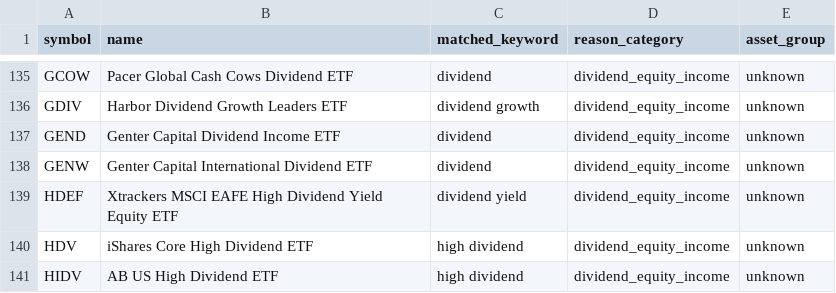
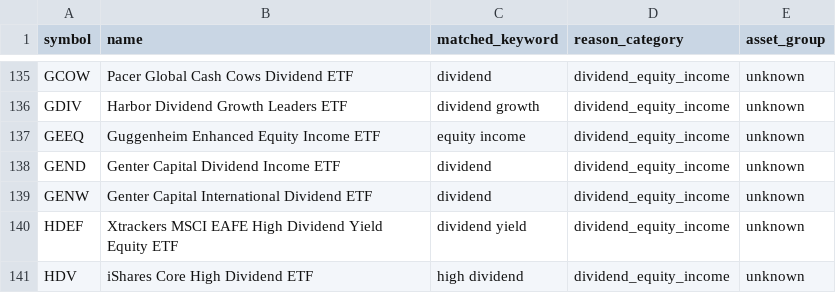
Before and after one commit to goodyyj617/trend-energy-etf-scanner, a CSV file: docs/data/excluded_etfs_summary.csv, drawn as a sheet; only a part is shown, gaps mark what is left out; the shorter side is filled out with more unchanged rows.

```diff
--- a/docs/data/excluded_etfs_summary.csv
+++ b/docs/data/excluded_etfs_summary.csv
@@ -136,2 +136,3 @@ GCOW,Pacer Global Cash Cows Dividend ETF,dividend,dividend_equity_income,unknown
 GDIV,Harbor Dividend Growth Leaders ETF,dividend growth,dividend_equity_income,unknown
+GEEQ,Guggenheim Enhanced Equity Income ETF,equity income,dividend_equity_income,unknown
 GEND,Genter Capital Dividend Income ETF,dividend,dividend_equity_income,unknown
```
Also changed, not shown: config/aum.csv, docs/data/universe_current.csv, 2 other files.
